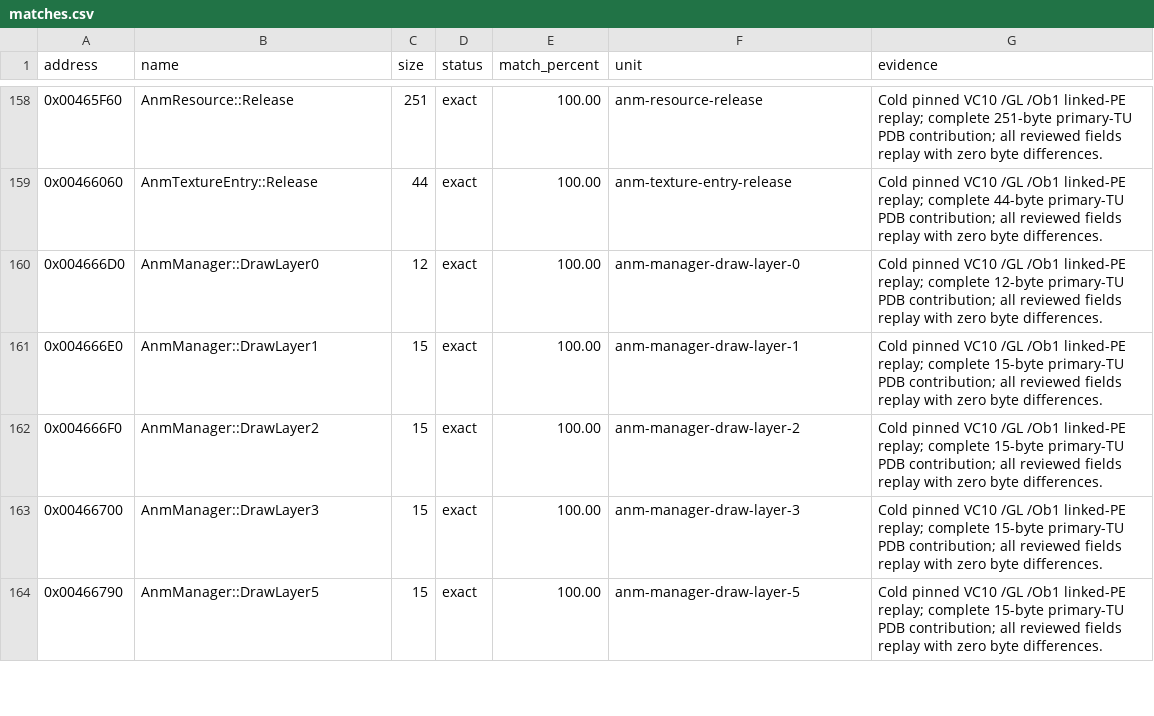
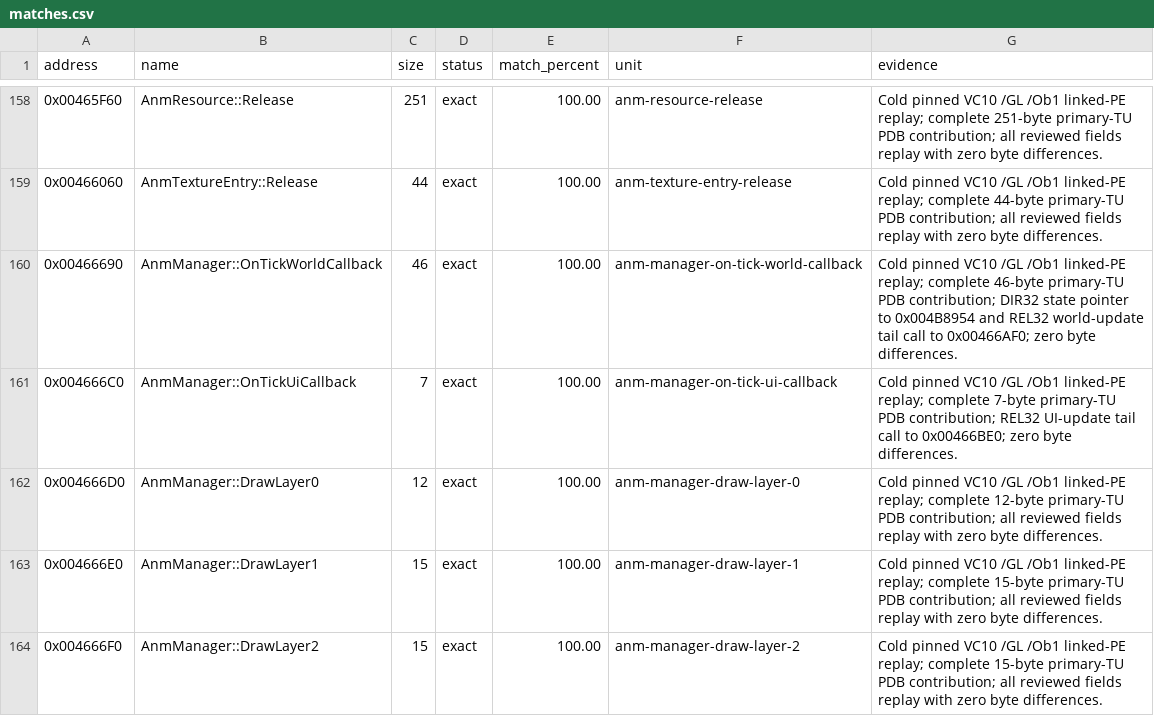
Before and after one commit to N0zoM1z0/th128, a CSV file: config/matches.csv, drawn as a sheet; only a part is shown, gaps mark what is left out; the shorter side is filled out with more unchanged rows.

Commit message:
gpt-6.1-sol: reconstruct ANM tick callbacks and narrow update frontiers

```diff
--- a/config/matches.csv
+++ b/config/matches.csv
@@ -159,2 +159,4 @@ address,name,size,status,match_percent,unit,evidence
 0x00466060,AnmTextureEntry::Release,44,exact,100.00,anm-texture-entry-release,Cold pinned VC10 /GL /Ob1 linked-PE replay; complete 44-byte primary-TU PDB contribution; all reviewed fields replay with zero byte differences.
+0x00466690,AnmManager::OnTickWorldCallback,46,exact,100.00,anm-manager-on-tick-world-callback,Cold pinned VC10 /GL /Ob1 linked-PE replay; complete 46-byte primary-TU PDB contribution; DIR32 state pointer to 0x004B8954 and REL32 world-update tail call to 0x00466AF0; zero byte differences.
+0x004666C0,AnmManager::OnTickUiCallback,7,exact,100.00,anm-manager-on-tick-ui-callback,Cold pinned VC10 /GL /Ob1 linked-PE replay; complete 7-byte primary-TU PDB contribution; REL32 UI-update tail call to 0x00466BE0; zero byte differences.
 0x004666D0,AnmManager::DrawLayer0,12,exact,100.00,anm-manager-draw-layer-0,Cold pinned VC10 /GL /Ob1 linked-PE replay; complete 12-byte primary-TU PDB contribution; all reviewed fields replay with zero byte differences.
```
Also changed, not shown: config/function-boundaries.csv, config/implemented.csv, 10 other files.
